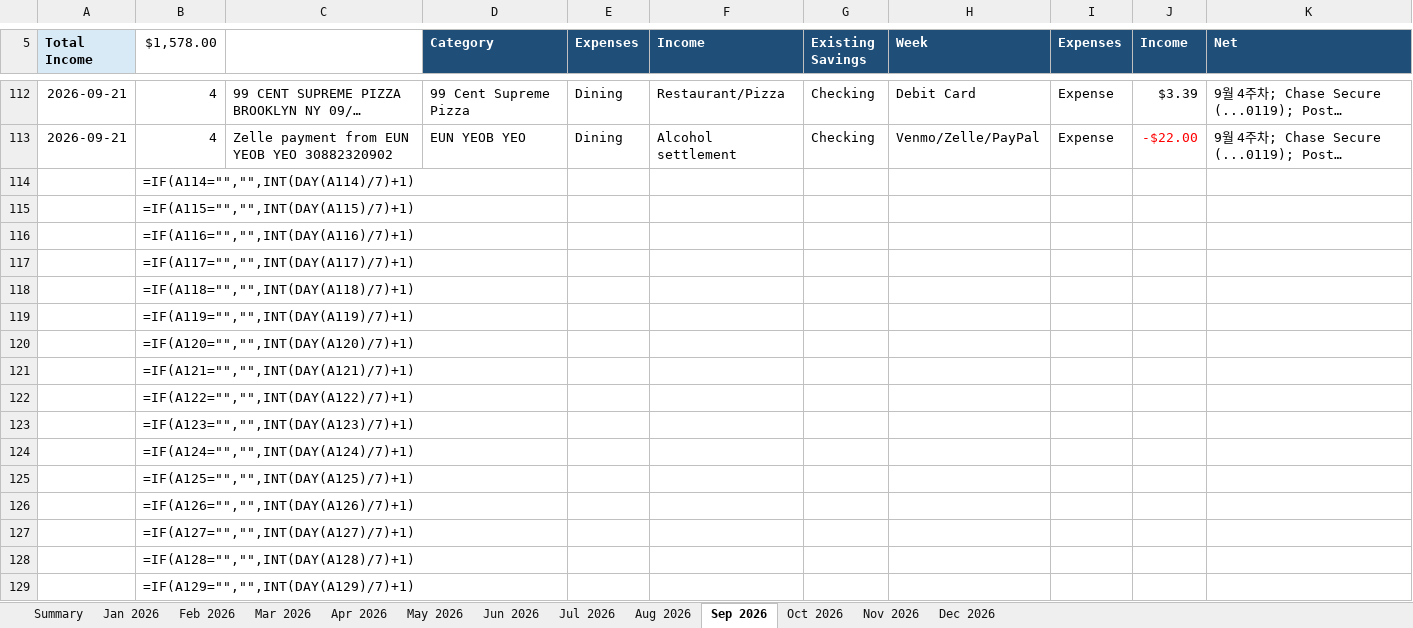
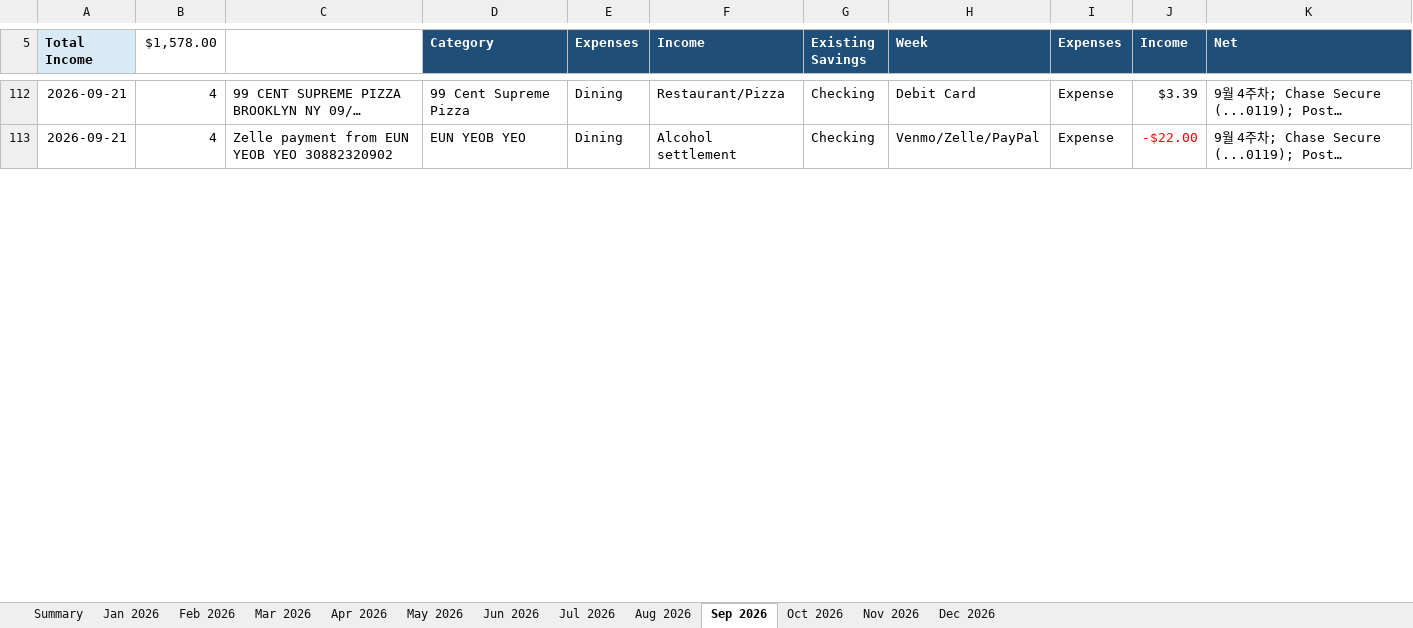
Before and after one commit to yw-ray/yw-ray.github.io, an Excel workbook: assets/ledger/ledger.xlsx, sheet Sep 2026, drawn as a sheet; only a part is shown, gaps mark what is left out; long unchanged cells end in …; values as stored, in another font and other column widths than the file's, no borders; formulas without a stored value are shown as written; removed rows and columns are numbered as before the commit, all else as after; the diff covers the shown part only; the diff names each change by its address in the sheet, - before the commit and + after, or states it on an @@ line.

```diff
--- a/assets/ledger/ledger.xlsx (sheet Sep 2026)
+++ b/assets/ledger/ledger.xlsx (sheet Sep 2026)
-row 114:  | =IF(A114="","",INT(DAY(A114)/7)+1)
-row 115:  | =IF(A115="","",INT(DAY(A115)/7)+1)
-row 116:  | =IF(A116="","",INT(DAY(A116)/7)+1)
-row 117:  | =IF(A117="","",INT(DAY(A117)/7)+1)
-row 118:  | =IF(A118="","",INT(DAY(A118)/7)+1)
-row 119:  | =IF(A119="","",INT(DAY(A119)/7)+1)
-row 120:  | =IF(A120="","",INT(DAY(A120)/7)+1)
-row 121:  | =IF(A121="","",INT(DAY(A121)/7)+1)
-row 122:  | =IF(A122="","",INT(DAY(A122)/7)+1)
-row 123:  | =IF(A123="","",INT(DAY(A123)/7)+1)
-row 124:  | =IF(A124="","",INT(DAY(A124)/7)+1)
-row 125:  | =IF(A125="","",INT(DAY(A125)/7)+1)
-row 126:  | =IF(A126="","",INT(DAY(A126)/7)+1)
-row 127:  | =IF(A127="","",INT(DAY(A127)/7)+1)
-row 128:  | =IF(A128="","",INT(DAY(A128)/7)+1)
-row 129:  | =IF(A129="","",INT(DAY(A129)/7)+1)
```
Also changed, not shown: 20 added rows, 4 removed rows and 13 edited cells elsewhere in this sheet, sheet Summary.
